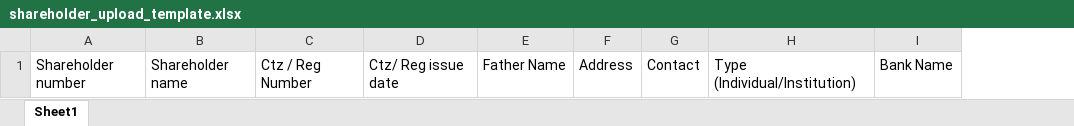
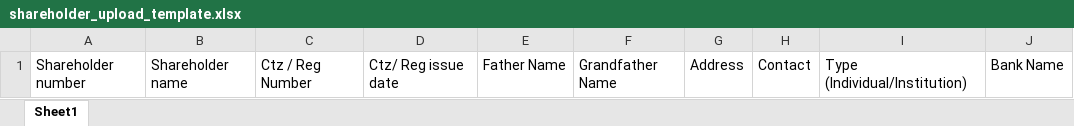
Before and after one commit to milkeshshrestha/fmco, an Excel workbook: public/documents/shareholder_upload_template.xlsx, sheet Sheet1, drawn as a sheet; only a part is shown; values as stored, in another font and other column widths than the file's, no borders; the diff names each change by its address in the sheet, - before the commit and + after, or states it on an @@ line.

```diff
--- a/public/documents/shareholder_upload_template.xlsx (sheet Sheet1)
+++ b/public/documents/shareholder_upload_template.xlsx (sheet Sheet1)
+column F, row 1: Grandfather Name
```
Also changed, not shown: 14 other files.
